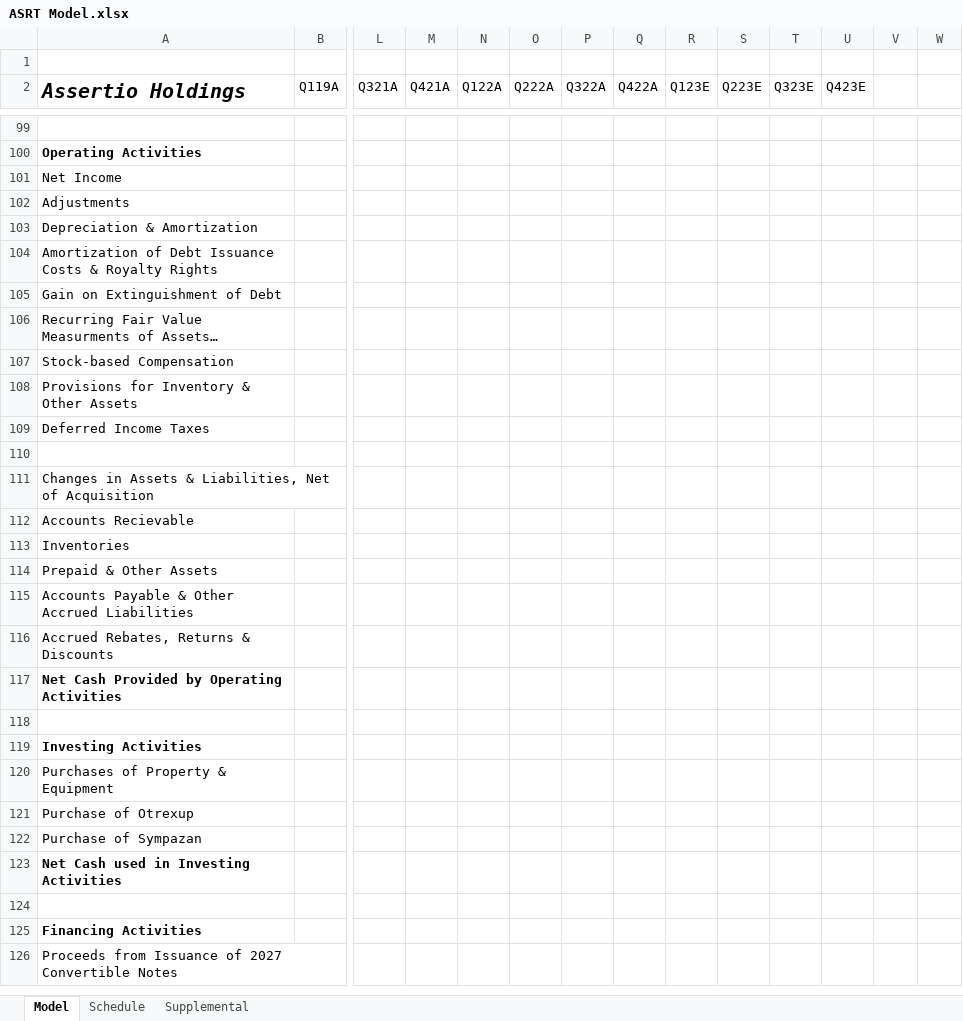
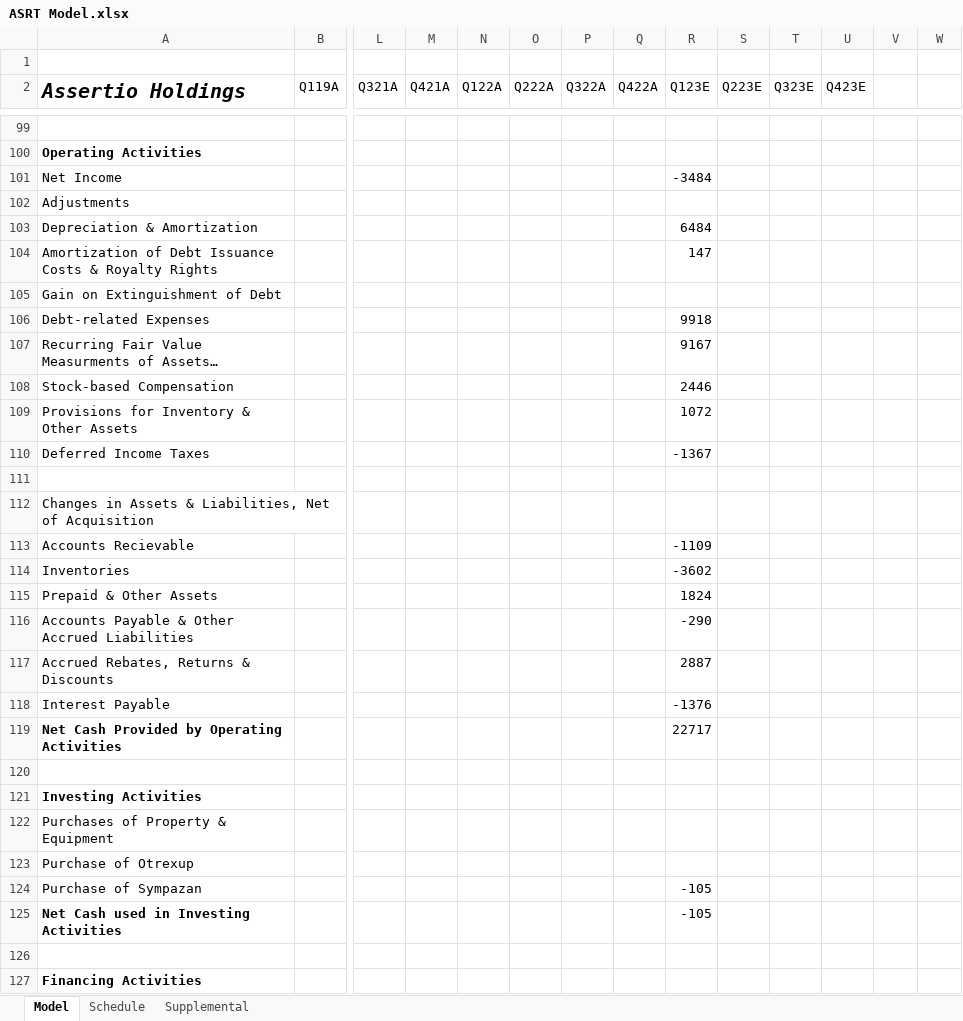
Before and after one commit to evandomingos/ASRT-Assertio-Holdings-, an Excel workbook: ASRT Model.xlsx, sheet Model, drawn as a sheet; only a part is shown, gaps mark what is left out; the shorter side is filled out with more unchanged rows; long unchanged cells end in …; values as stored, in another font and other column widths than the file's, no borders; addresses are those after the commit; rows hold the shown columns only; the diff covers the shown part only; the diff names each change by its address in the sheet, - before the commit and + after, or states it on an @@ line.

Commit message:
Update ASRT Model.xlsx

```diff
--- a/ASRT Model.xlsx (sheet Model)
+++ b/ASRT Model.xlsx (sheet Model)
-R101 (Q123E): (empty)
+R101 (Q123E): -3484
-R103 (Q123E): (empty)
+R103 (Q123E): 6484
-R104 (Q123E): (empty)
+R104 (Q123E): 147
+row 106: Debt-related Expenses |  |  |  |  |  |  |  | 9918
-R107 (Q123E): (empty)
+R107 (Q123E): 9167
-R108 (Q123E): (empty)
+R108 (Q123E): 2446
-R109 (Q123E): (empty)
+R109 (Q123E): 1072
-R110 (Q123E): (empty)
+R110 (Q123E): -1367
-R113 (Q123E): (empty)
+R113 (Q123E): -1109
-R114 (Q123E): (empty)
+R114 (Q123E): -3602
-R115 (Q123E): (empty)
+R115 (Q123E): 1824
-R116 (Q123E): (empty)
+R116 (Q123E): -290
-R117 (Q123E): (empty)
+R117 (Q123E): 2887
+row 118: Interest Payable |  |  |  |  |  |  |  | -1376
-R119 (Q123E): (empty)
+R119 (Q123E): 22717
-R124:R125 (Q123E): (empty)
+R124:R125 (Q123E): -105
```
Also changed, not shown: 14 edited cells and cell formats elsewhere in this sheet, formulas that keep their value.
